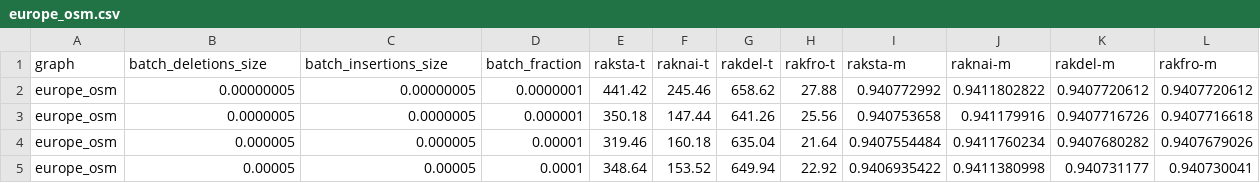
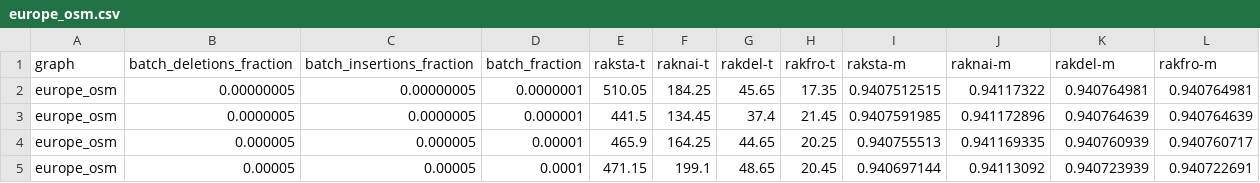
Before and after one commit to merferry/communities-cpu--plots, a CSV file: rak-all/europe_osm.csv, drawn as a sheet; only a part is shown; the diff covers the shown part only.

```diff
--- a/rak-all/europe_osm.csv
+++ b/rak-all/europe_osm.csv
@@ -1,5 +1,5 @@
-graph,batch_deletions_size,batch_insertions_size,batch_fraction,raksta-t,raknai-t,rakdel-t,rakfro-t,raksta-m,raknai-m,rakdel-m,rakfro-m
-europe_osm,0.00000005,0.00000005,0.0000001,441.42,245.46,658.62,27.88,0.940772992,0.9411802822,0.9407720612,0.9407720612
-europe_osm,0.0000005,0.0000005,0.000001,350.18,147.44,641.26,25.56,0.940753658,0.941179916,0.9407716726,0.9407716618
-europe_osm,0.000005,0.000005,0.00001,319.46,160.18,635.04,21.64,0.9407554484,0.9411760234,0.9407680282,0.9407679026
-europe_osm,0.00005,0.00005,0.0001,348.64,153.52,649.94,22.92,0.9406935422,0.9411380998,0.940731177,0.940730041
+graph,batch_deletions_fraction,batch_insertions_fraction,batch_fraction,raksta-t,raknai-t,rakdel-t,rakfro-t,raksta-m,raknai-m,rakdel-m,rakfro-m
+europe_osm,0.00000005,0.00000005,0.0000001,510.05,184.25,45.65,17.35,0.9407512515,0.94117322,0.940764981,0.940764981
+europe_osm,0.0000005,0.0000005,0.000001,441.5,134.45,37.4,21.45,0.9407591985,0.941172896,0.940764639,0.940764639
+europe_osm,0.000005,0.000005,0.00001,465.9,164.25,44.65,20.25,0.940755513,0.941169335,0.940760939,0.940760717
+europe_osm,0.00005,0.00005,0.0001,471.15,199.1,48.65,20.45,0.940697144,0.94113092,0.940723939,0.940722691
```
Also changed, not shown: 24 edited cells elsewhere in this file, rak-all/asia_osm.csv, rak-all/it-2004.csv, 13 other files.
